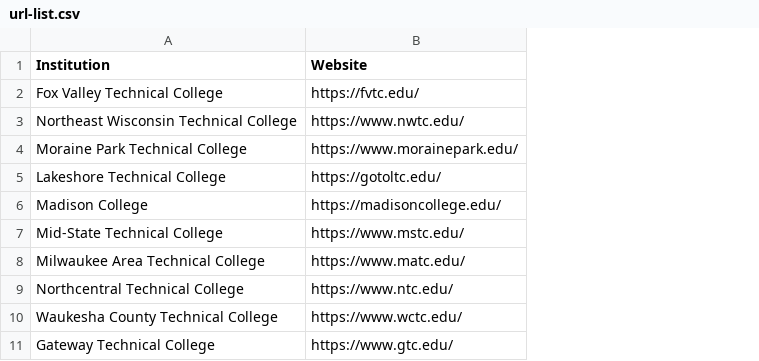
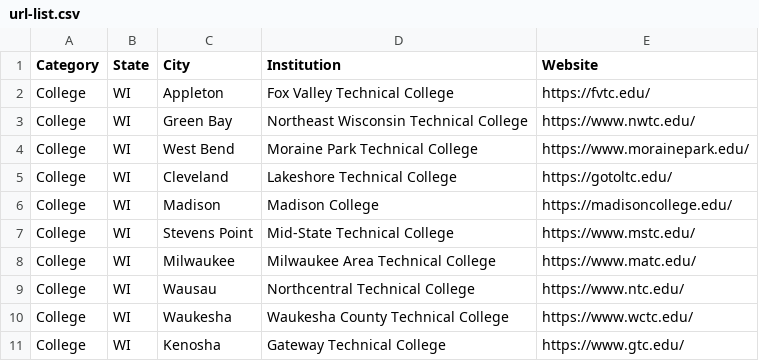
Before and after one commit to almondhouse27/website-words, a CSV file: data/input/url-list.csv, drawn as a sheet; only a part is shown; the diff covers the shown part only; the diff names each change by its address in the sheet, - before the commit and + after, or states it on an @@ line.

```diff
--- a/data/input/url-list.csv
+++ b/data/input/url-list.csv
+column A (Category), rows 2-11: all College
+column B (State), rows 2-11: all WI
+column C (City), rows 2-11: Appleton | Green Bay | West Bend | Cleveland | Madison | Stevens Point | Milwaukee | Wausau | Waukesha | Kenosha
```
Also changed, not shown: 38 moved rows elsewhere in this file, backup/url-list.csv, 16 other files.
